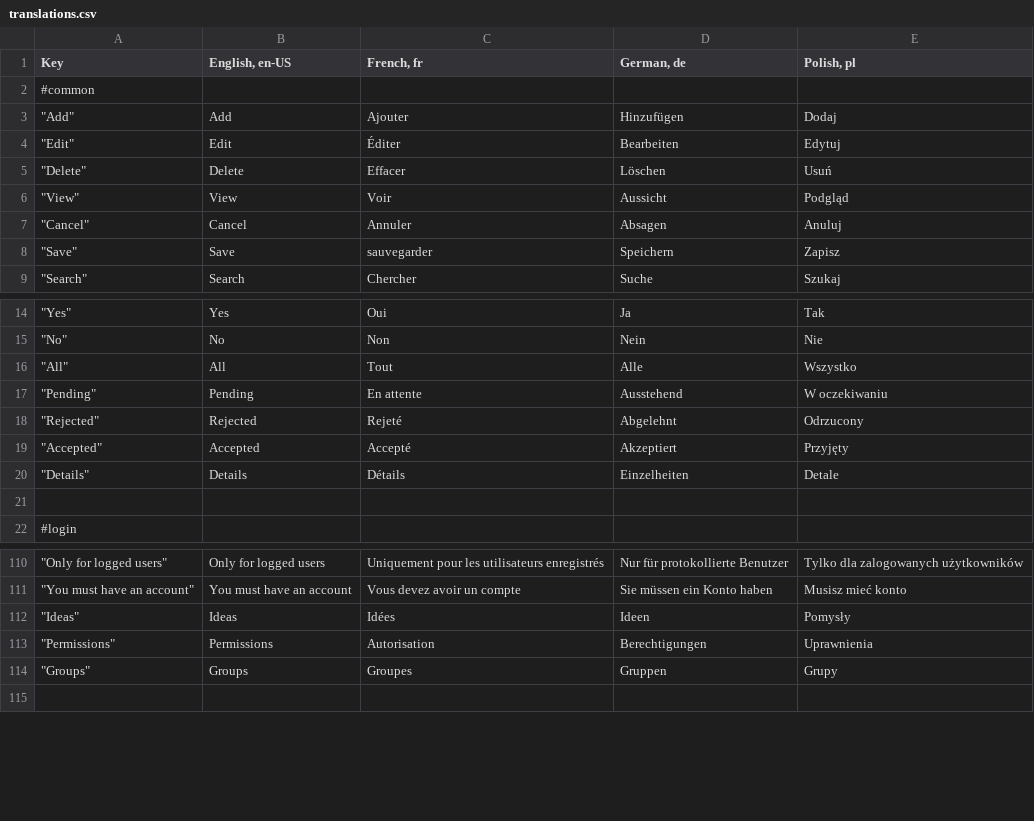
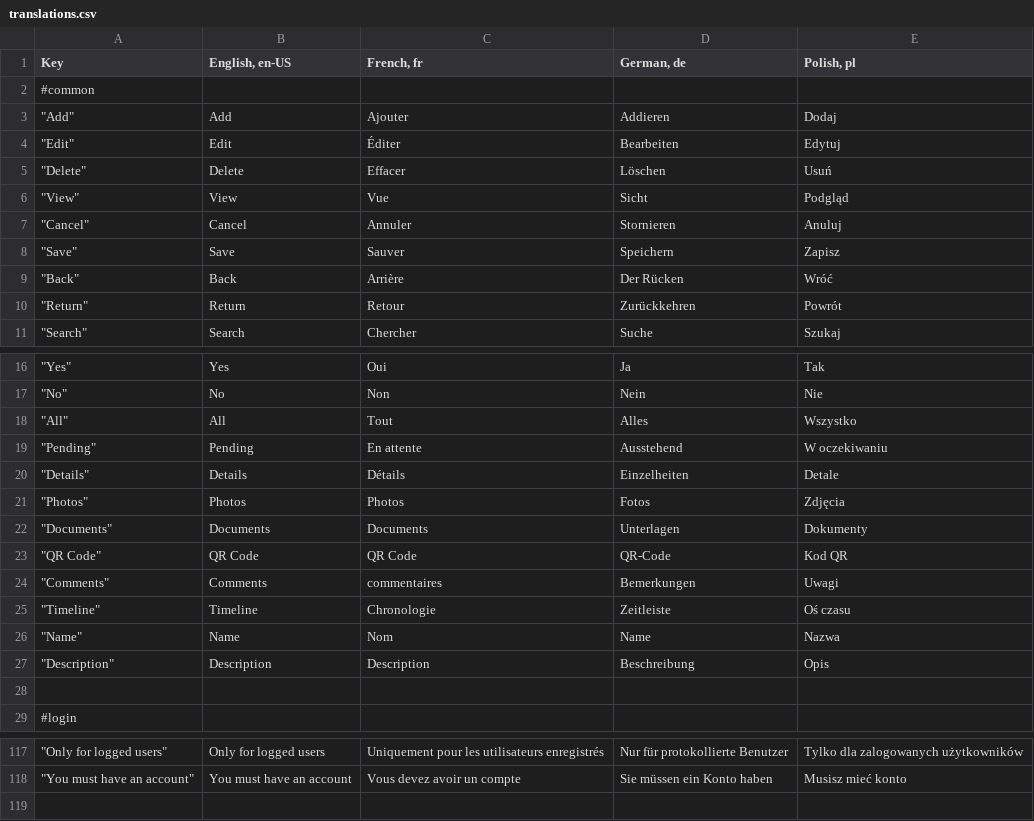
Before and after one commit to mgurg/quasar, a CSV file: translations.csv, drawn as a sheet; only a part is shown, gaps mark what is left out; the diff covers the shown part only.

```diff
--- a/translations.csv
+++ b/translations.csv
@@ -2,8 +2,10 @@ Key,"English, en-US","French, fr","German, de","Polish, pl"
 #common,,,,
-"""Add""",Add,Ajouter,Hinzufügen,Dodaj
+"""Add""",Add,Ajouter,Addieren,Dodaj
 """Edit""",Edit,Éditer,Bearbeiten,Edytuj
 """Delete""",Delete,Effacer,Löschen,Usuń
-"""View""",View,Voir,Aussicht,Podgląd
-"""Cancel""",Cancel,Annuler,Absagen,Anuluj
-"""Save""",Save,sauvegarder,Speichern,Zapisz
+"""View""",View,Vue,Sicht,Podgląd
+"""Cancel""",Cancel,Annuler,Stornieren,Anuluj
+"""Save""",Save,Sauver,Speichern,Zapisz
+"""Back""",Back,Arrière,Der Rücken,Wróć
+"""Return""",Return,Retour,Zurückkehren,Powrót
 """Search""",Search,Chercher,Suche,Szukaj
@@ -15,7 +17,12 @@ Key,"English, en-US","French, fr","German, de","Polish, pl"
 """No""",No,Non,Nein,Nie
-"""All""",All,Tout,Alle,Wszystko
+"""All""",All,Tout,Alles,Wszystko
 """Pending""",Pending,En attente,Ausstehend,W oczekiwaniu
-"""Rejected""",Rejected,Rejeté,Abgelehnt,Odrzucony
-"""Accepted""",Accepted,Accepté,Akzeptiert,Przyjęty
 """Details""",Details,Détails,Einzelheiten,Detale
+"""Photos""",Photos,Photos,Fotos,Zdjęcia
+"""Documents""",Documents,Documents,Unterlagen,Dokumenty
+"""QR Code""",QR Code,QR Code,QR-Code,Kod QR
+"""Comments""",Comments,commentaires,Bemerkungen,Uwagi
+"""Timeline""",Timeline,Chronologie,Zeitleiste,Oś czasu
+"""Name""",Name,Nom,Name,Nazwa
+"""Description""",Description,Description,Beschreibung,Opis
 ,,,,
@@ -111,5 +118,2 @@ Key,"English, en-US","French, fr","German, de","Polish, pl"
 """You must have an account""",You must have an account,Vous devez avoir un compte,Sie müssen ein Konto haben,Musisz mieć konto
-"""Ideas""",Ideas,Idées,Ideen,Pomysły
-"""Permissions""",Permissions,Autorisation,Berechtigungen,Uprawnienia
-"""Groups""",Groups,Groupes,Gruppen,Grupy
 ,,,,
```
Also changed, not shown: 1 added row, 4 removed rows and 7 edited cells elsewhere in this file, 20 other files.
